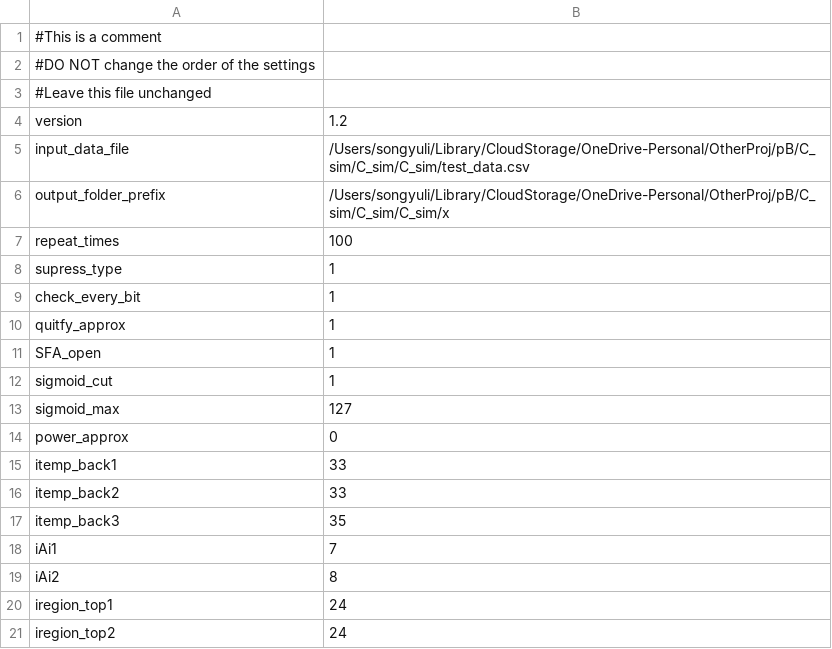
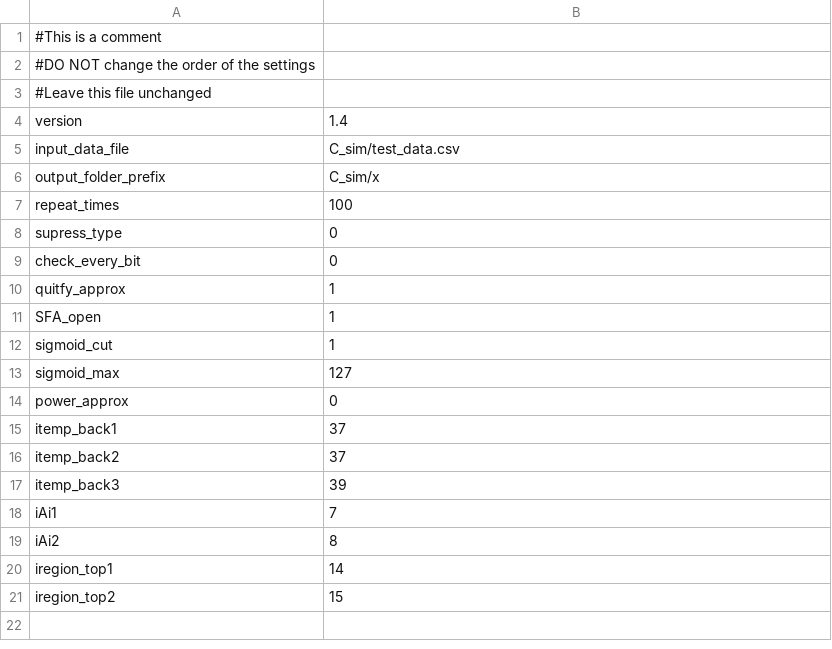
Before and after one commit to lsyxiaopang/C_sim, a CSV file: C_sim/paras.csv, drawn as a sheet.

```diff
--- a/C_sim/paras.csv
+++ b/C_sim/paras.csv
@@ -3,8 +3,8 @@
 #Leave this file unchanged
-version,1.2
-input_data_file,/Users/songyuli/Library/CloudStorage/OneDrive-Personal/OtherProj/pB/C_sim/C_sim/C_sim/test_data.csv
-output_folder_prefix,/Users/songyuli/Library/CloudStorage/OneDrive-Personal/OtherProj/pB/C_sim/C_sim/C_sim/x
+version,1.4
+input_data_file,C_sim/test_data.csv
+output_folder_prefix,C_sim/x
 repeat_times,100
-supress_type,1
-check_every_bit,1
+supress_type,0
+check_every_bit,0
 quitfy_approx,1
@@ -14,8 +14,8 @@ sigmoid_max,127
 power_approx,0
-itemp_back1,33
-itemp_back2,33
-itemp_back3,35
+itemp_back1,37
+itemp_back2,37
+itemp_back3,39
 iAi1,7
 iAi2,8
-iregion_top1,24
-iregion_top2,24
+iregion_top1,14
+iregion_top2,15
```
Also changed, not shown: 3 other files.
